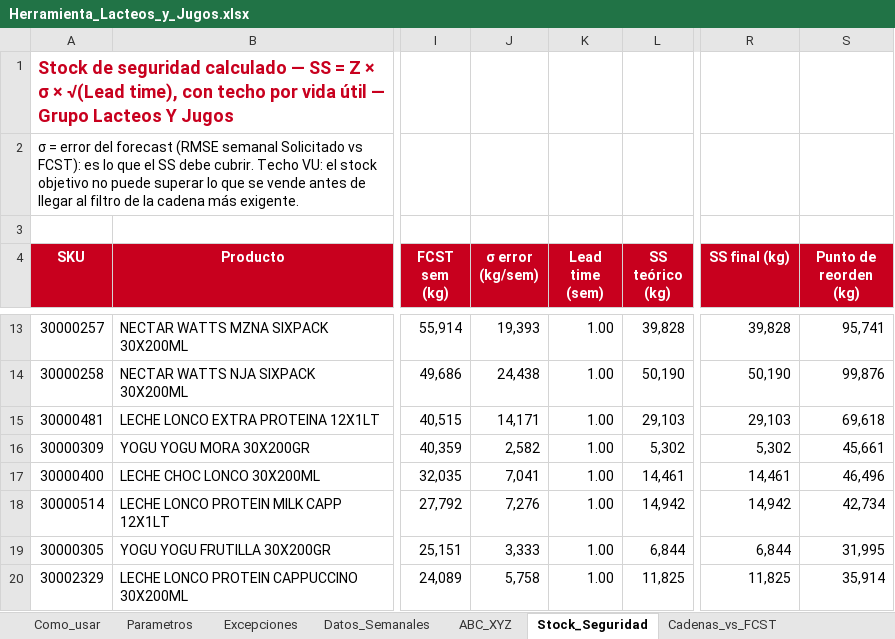
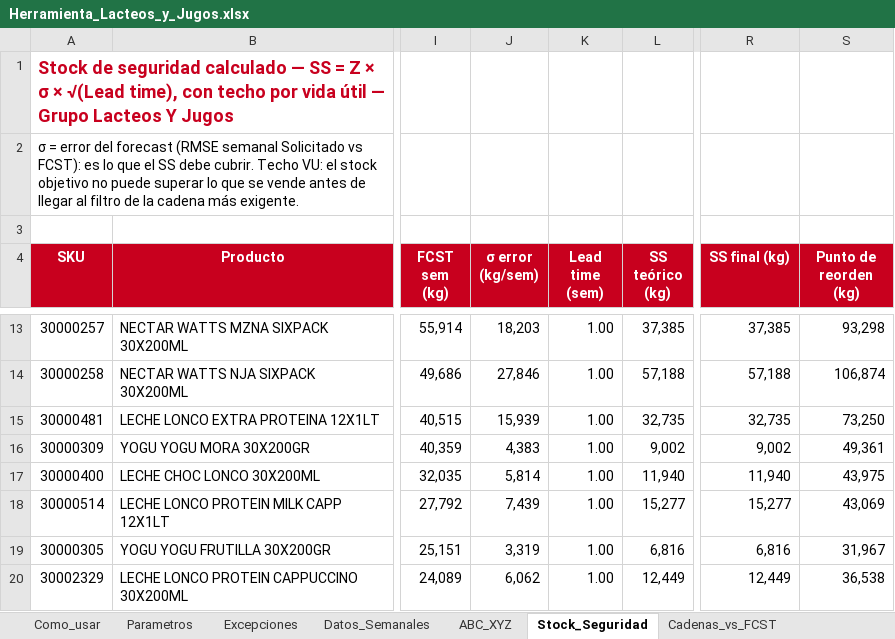
Before and after one commit to baezavejargonzalo-tech/QUIEBRES, an Excel workbook: herramientas/Herramienta_Lacteos_y_Jugos.xlsx, sheet Stock_Seguridad, drawn as a sheet; only a part is shown, gaps mark what is left out; values as stored, in another font and other column widths than the file's, no borders; charts and pictures and conditional formats not drawn; the diff covers the shown part only; the diff names each change by its address in the sheet, - before the commit and + after, or states it on an @@ line.

```diff
--- a/herramientas/Herramienta_Lacteos_y_Jugos.xlsx (sheet Stock_Seguridad)
+++ b/herramientas/Herramienta_Lacteos_y_Jugos.xlsx (sheet Stock_Seguridad)
-J13 (σ error (kg/sem)): 19,393
+J13 (σ error (kg/sem)): 18,203
-L13 (SS teórico (kg)): 39,828
+L13 (SS teórico (kg)): 37,385
-R13 (SS final (kg)): 39,828
+R13 (SS final (kg)): 37,385
-S13 (Punto de reorden (kg)): 95,741
+S13 (Punto de reorden (kg)): 93,298
-J14 (σ error (kg/sem)): 24,438
+J14 (σ error (kg/sem)): 27,846
-L14 (SS teórico (kg)): 50,190
+L14 (SS teórico (kg)): 57,188
-R14 (SS final (kg)): 50,190
+R14 (SS final (kg)): 57,188
-S14 (Punto de reorden (kg)): 99,876
+S14 (Punto de reorden (kg)): 106,874
-J15 (σ error (kg/sem)): 14,171
+J15 (σ error (kg/sem)): 15,939
-L15 (SS teórico (kg)): 29,103
+L15 (SS teórico (kg)): 32,735
-R15 (SS final (kg)): 29,103
+R15 (SS final (kg)): 32,735
-S15 (Punto de reorden (kg)): 69,618
+S15 (Punto de reorden (kg)): 73,250
-J16 (σ error (kg/sem)): 2,582
+J16 (σ error (kg/sem)): 4,383
-L16 (SS teórico (kg)): 5,302
+L16 (SS teórico (kg)): 9,002
-R16 (SS final (kg)): 5,302
+R16 (SS final (kg)): 9,002
-S16 (Punto de reorden (kg)): 45,661
+S16 (Punto de reorden (kg)): 49,361
-J17 (σ error (kg/sem)): 7,041
+J17 (σ error (kg/sem)): 5,814
-L17 (SS teórico (kg)): 14,461
+L17 (SS teórico (kg)): 11,940
-R17 (SS final (kg)): 14,461
+R17 (SS final (kg)): 11,940
-S17 (Punto de reorden (kg)): 46,496
+S17 (Punto de reorden (kg)): 43,975
-J18 (σ error (kg/sem)): 7,276
+J18 (σ error (kg/sem)): 7,439
-L18 (SS teórico (kg)): 14,942
+L18 (SS teórico (kg)): 15,277
-R18 (SS final (kg)): 14,942
+R18 (SS final (kg)): 15,277
-S18 (Punto de reorden (kg)): 42,734
+S18 (Punto de reorden (kg)): 43,069
-J19 (σ error (kg/sem)): 3,333
+J19 (σ error (kg/sem)): 3,319
-L19 (SS teórico (kg)): 6,844
+L19 (SS teórico (kg)): 6,816
-R19 (SS final (kg)): 6,844
+R19 (SS final (kg)): 6,816
-S19 (Punto de reorden (kg)): 31,995
+S19 (Punto de reorden (kg)): 31,967
-J20 (σ error (kg/sem)): 5,758
+J20 (σ error (kg/sem)): 6,062
-L20 (SS teórico (kg)): 11,825
+L20 (SS teórico (kg)): 12,449
-R20 (SS final (kg)): 11,825
+R20 (SS final (kg)): 12,449
-S20 (Punto de reorden (kg)): 35,914
+S20 (Punto de reorden (kg)): 36,538
```
Also changed, not shown: 446 edited cells elsewhere in this sheet, sheet Cadenas_vs_FCST, sheet Datos_Semanales, sheet ABC_XYZ, sheet Excepciones, sheet Parametros, sheet Como_usar, formulas that keep their value, 2 other files.
